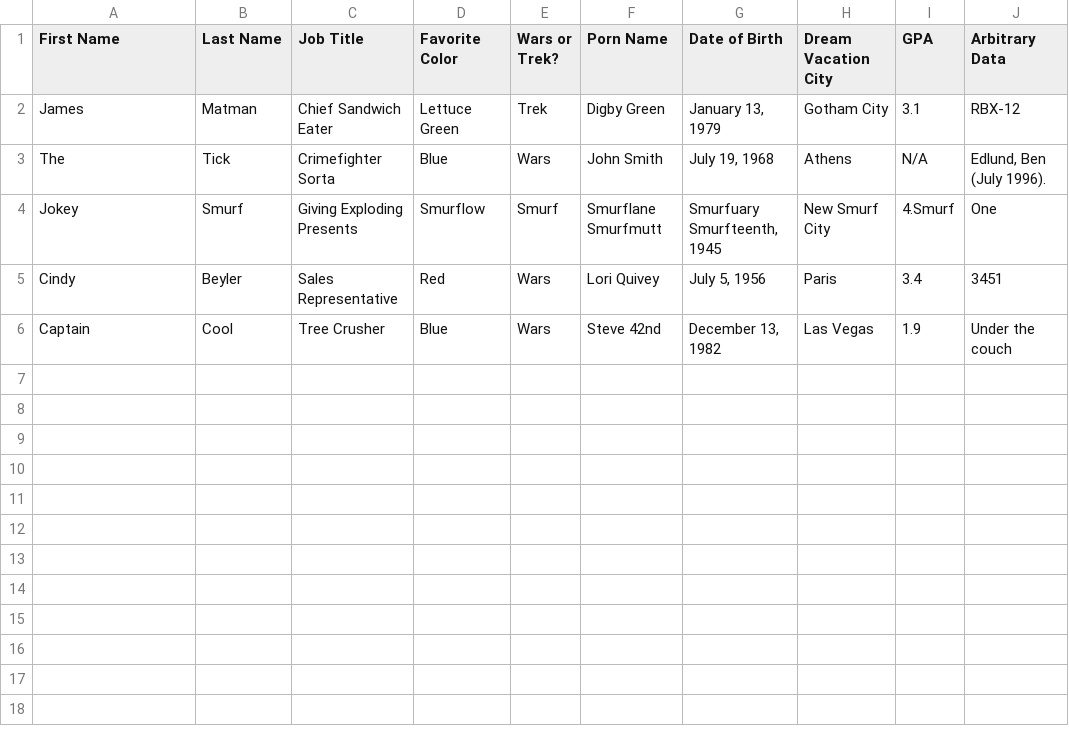
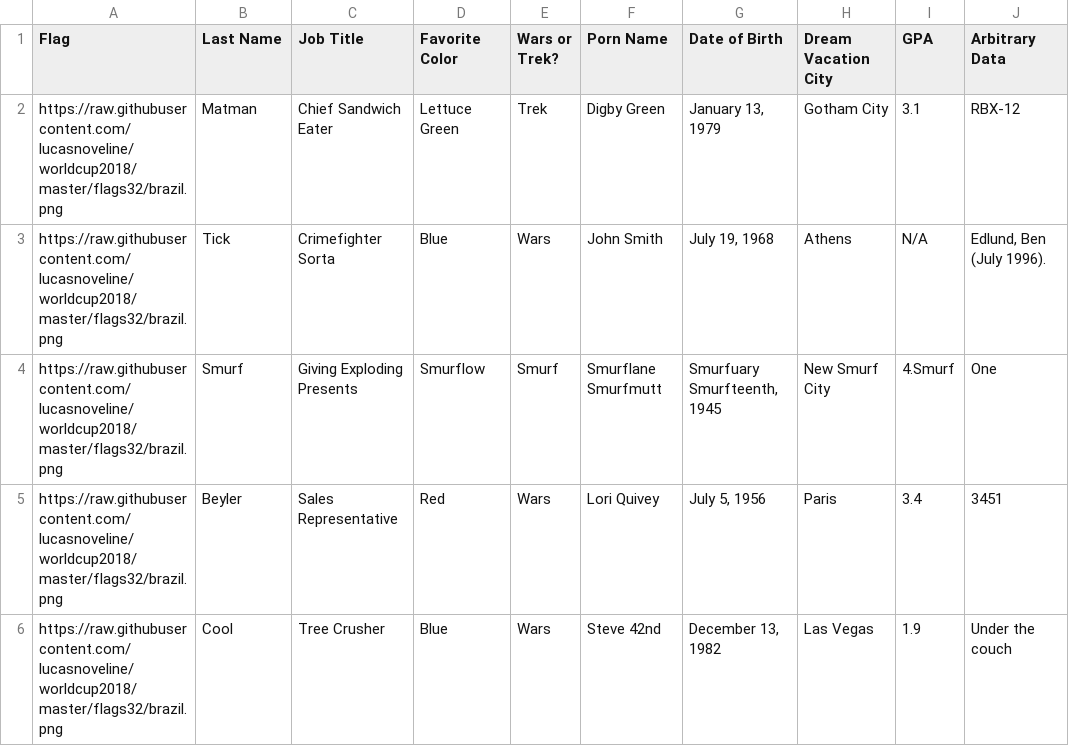
Before and after one commit to fnagano/worldcup2018_2, a CSV file: data.csv, drawn as a sheet.

Commit message:
Update data.csv

```diff
--- a/data.csv
+++ b/data.csv
@@ -1,6 +1,6 @@
-First Name,Last Name,Job Title,Favorite Color,Wars or Trek?,Porn Name,Date of Birth,Dream Vacation City,GPA,Arbitrary Data
-James,Matman,Chief Sandwich Eater,Lettuce Green,Trek,Digby Green,"January 13, 1979",Gotham City,3.1,RBX-12
-The,Tick,Crimefighter Sorta,Blue,Wars,John Smith,"July 19, 1968",Athens,N/A,"Edlund, Ben (July 1996)."
-Jokey,Smurf,Giving Exploding Presents,Smurflow,Smurf,Smurflane Smurfmutt,"Smurfuary Smurfteenth, 1945",New Smurf City,4.Smurf,One
-Cindy,Beyler,Sales Representative,Red,Wars,Lori Quivey,"July 5, 1956",Paris,3.4,3451
-Captain,Cool,Tree Crusher,Blue,Wars,Steve 42nd,"December 13, 1982",Las Vegas,1.9,Under the couch
+Flag,Last Name,Job Title,Favorite Color,Wars or Trek?,Porn Name,Date of Birth,Dream Vacation City,GPA,Arbitrary Data
+https://raw.githubusercontent.com/lucasnoveline/worldcup2018/master/flags32/brazil.png,Matman,Chief Sandwich Eater,Lettuce Green,Trek,Digby Green,"January 13, 1979",Gotham City,3.1,RBX-12
+https://raw.githubusercontent.com/lucasnoveline/worldcup2018/master/flags32/brazil.png,Tick,Crimefighter Sorta,Blue,Wars,John Smith,"July 19, 1968",Athens,N/A,"Edlund, Ben (July 1996)."
+https://raw.githubusercontent.com/lucasnoveline/worldcup2018/master/flags32/brazil.png,Smurf,Giving Exploding Presents,Smurflow,Smurf,Smurflane Smurfmutt,"Smurfuary Smurfteenth, 1945",New Smurf City,4.Smurf,One
+https://raw.githubusercontent.com/lucasnoveline/worldcup2018/master/flags32/brazil.png,Beyler,Sales Representative,Red,Wars,Lori Quivey,"July 5, 1956",Paris,3.4,3451
+https://raw.githubusercontent.com/lucasnoveline/worldcup2018/master/flags32/brazil.png,Cool,Tree Crusher,Blue,Wars,Steve 42nd,"December 13, 1982",Las Vegas,1.9,Under the couch
```
